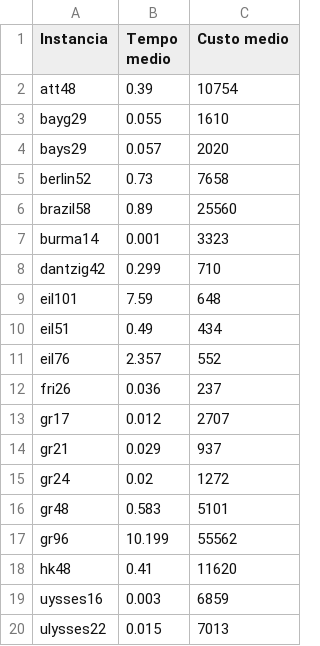
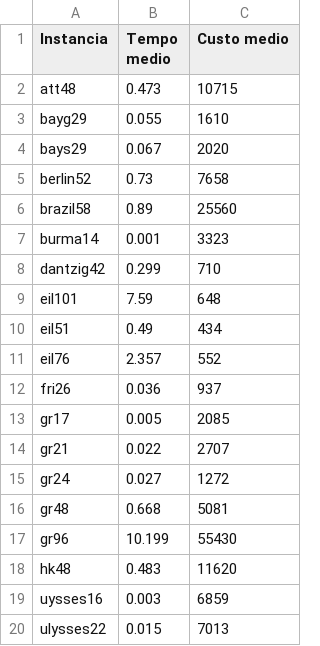
Before and after one commit to LaraGGomes/MLP, a CSV file: resultados_instancias.csv, drawn as a sheet.

Commit message:
update resultados

```diff
--- a/resultados_instancias.csv
+++ b/resultados_instancias.csv
@@ -1,5 +1,5 @@
 Instancia,Tempo medio,Custo medio
-att48,0.39,10754
+att48,0.473,10715
 bayg29,0.055,1610
-bays29,0.057,2020
+bays29,0.067,2020
 berlin52,0.73,7658
@@ -11,9 +11,9 @@ eil51,0.49,434
 eil76,2.357,552
-fri26,0.036,237
-gr17,0.012,2707
-gr21,0.029,937
-gr24,0.02,1272
-gr48,0.583,5101
-gr96,10.199,55562
-hk48,0.41,11620
+fri26,0.036,937
+gr17,0.005,2085
+gr21,0.022,2707
+gr24,0.027,1272
+gr48,0.668,5081
+gr96,10.199,55430
+hk48,0.483,11620
 uysses16,0.003,6859
```
